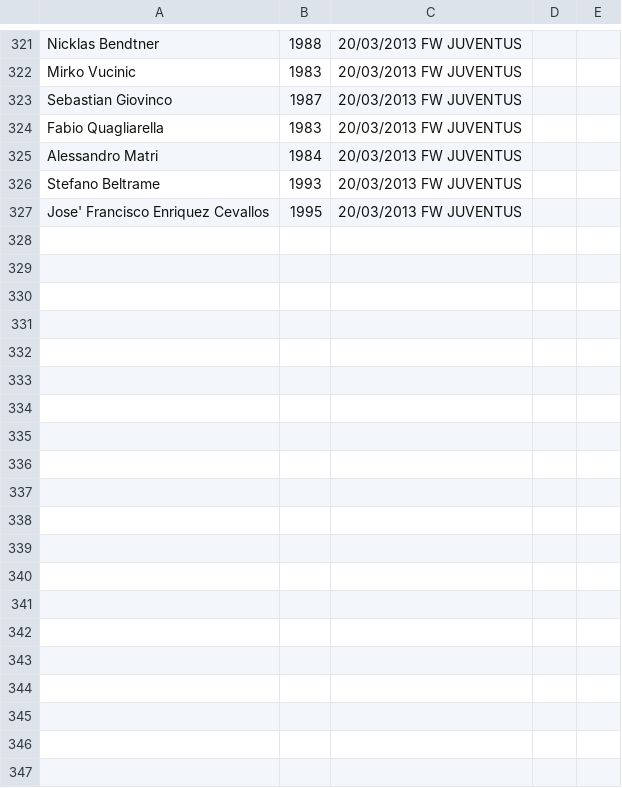
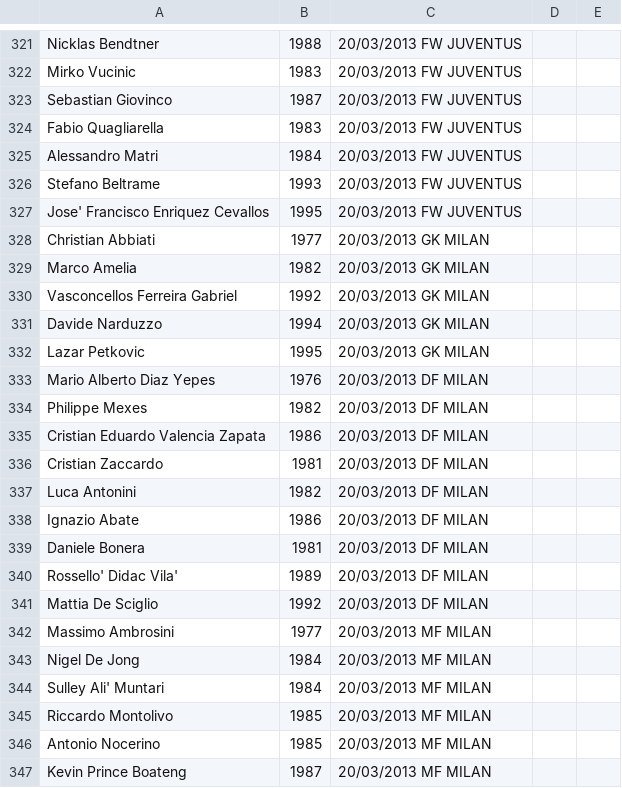
Before and after one commit to rfocardi/data, a CSV file: players.csv, drawn as a sheet; only a part is shown, gaps mark what is left out; the diff covers the shown part only.

Commit message:
add milan

```diff
--- a/players.csv
+++ b/players.csv
@@ -327 +327,21 @@ Stefano Beltrame;1993;20/03/2013 FW JUVENTUS
 Jose' Francisco Enriquez Cevallos;1995;20/03/2013 FW JUVENTUS
+Christian Abbiati;1977;20/03/2013 GK MILAN
+Marco Amelia;1982;20/03/2013 GK MILAN
+Vasconcellos Ferreira Gabriel;1992;20/03/2013 GK MILAN
+Davide Narduzzo;1994;20/03/2013 GK MILAN
+Lazar Petkovic;1995;20/03/2013 GK MILAN
+Mario Alberto Diaz Yepes;1976;20/03/2013 DF MILAN
+Philippe Mexes;1982;20/03/2013 DF MILAN
+Cristian Eduardo Valencia Zapata;1986;20/03/2013 DF MILAN
+Cristian Zaccardo;1981;20/03/2013 DF MILAN
+Luca Antonini;1982;20/03/2013 DF MILAN
+Ignazio Abate;1986;20/03/2013 DF MILAN
+Daniele Bonera;1981;20/03/2013 DF MILAN
+Rossello' Didac Vila';1989;20/03/2013 DF MILAN
+Mattia De Sciglio;1992;20/03/2013 DF MILAN
+Massimo Ambrosini;1977;20/03/2013 MF MILAN
+Nigel De Jong;1984;20/03/2013 MF MILAN
+Sulley Ali' Muntari;1984;20/03/2013 MF MILAN
+Riccardo Montolivo;1985;20/03/2013 MF MILAN
+Antonio Nocerino;1985;20/03/2013 MF MILAN
+Kevin Prince Boateng;1987;20/03/2013 MF MILAN
```
Also changed, not shown: 12 added rows elsewhere in this file.
